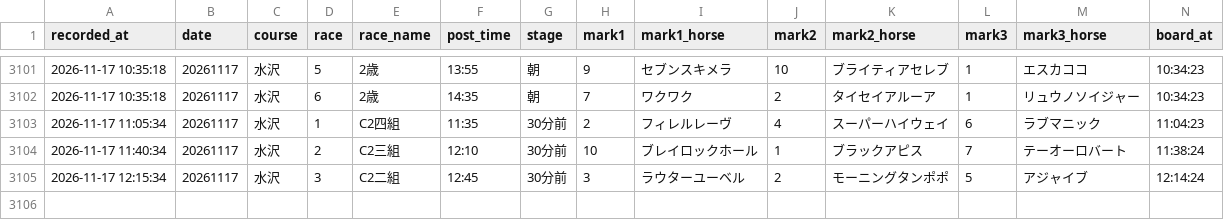
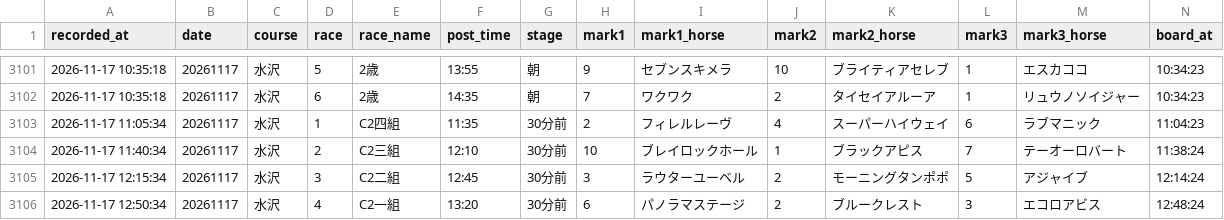
Before and after one commit to mtezoro-hash/keiba-picks, a CSV file: nar_picks.csv, drawn as a sheet; only a part is shown, gaps mark what is left out; rows hold the shown columns only; the diff names each change by its address in the sheet, - before the commit and + after, or states it on an @@ line.

Commit message:
地方の記録 nar_picks.csv 20261117

```diff
--- a/nar_picks.csv
+++ b/nar_picks.csv
+row 3106: 2026-11-17 12:50:34 | 20261117 | 水沢 | 4 | C2一組 | 13:20 | 30分前 | 6 | パノラマステージ | 2 | ブルークレスト | 3 | エコロアビス | 12:48:24
```
